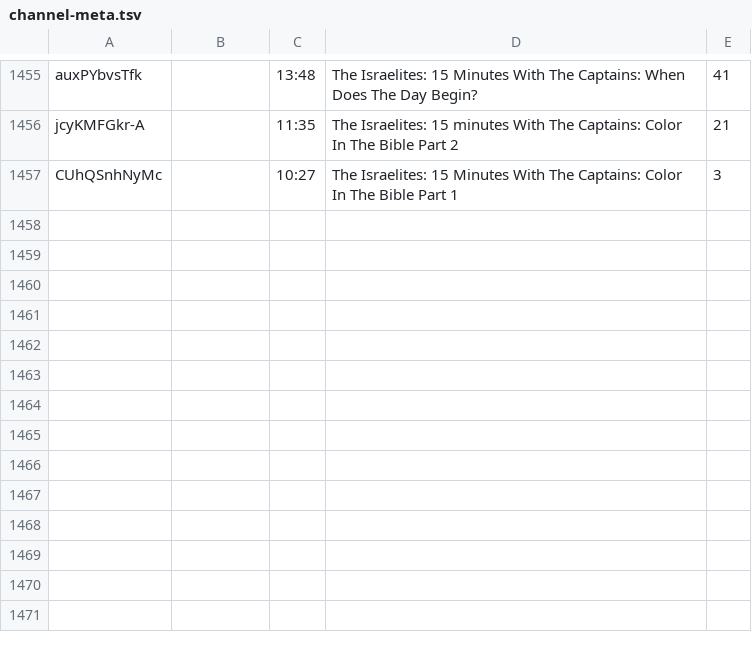
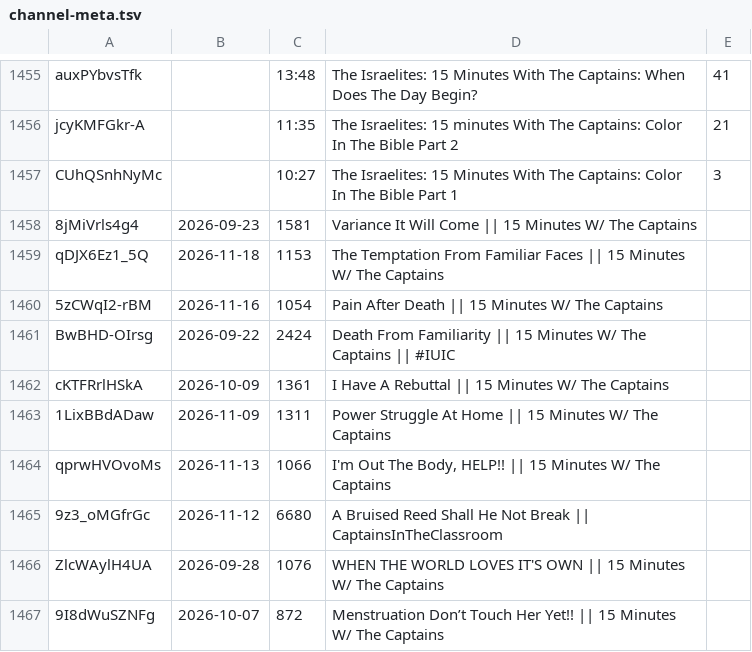
Before and after one commit to DevSecObie/cyberjudah, a TSV file: captains/channel-meta.tsv, drawn as a sheet; only a part is shown, gaps mark what is left out; the diff names each change by its address in the sheet, - before the commit and + after, or states it on an @@ line.

```diff
--- a/captains/channel-meta.tsv
+++ b/captains/channel-meta.tsv
+row 1458: 8jMiVrls4g4 | 2026-09-23 | 1581 | Variance It Will Come || 15 Minutes W/ The Captains
+row 1459: qDJX6Ez1_5Q | 2026-11-18 | 1153 | The Temptation From Familiar Faces || 15 Minutes W/ The Captains
+row 1460: 5zCWqI2-rBM | 2026-11-16 | 1054 | Pain After Death || 15 Minutes W/ The Captains
+row 1461: BwBHD-OIrsg | 2026-09-22 | 2424 | Death From Familiarity || 15 Minutes W/ The Captains || #IUIC
+row 1462: cKTFRrlHSkA | 2026-10-09 | 1361 | I Have A Rebuttal || 15 Minutes W/ The Captains
+row 1463: 1LixBBdADaw | 2026-11-09 | 1311 | Power Struggle At Home || 15 Minutes W/ The Captains
+row 1464: qprwHVOvoMs | 2026-11-13 | 1066 | I'm Out The Body, HELP!! || 15 Minutes W/ The Captains
+row 1465: 9z3_oMGfrGc | 2026-11-12 | 6680 | A Bruised Reed Shall He Not Break || CaptainsInTheClassroom
+row 1466: ZlcWAylH4UA | 2026-09-28 | 1076 | WHEN THE WORLD LOVES IT'S OWN || 15 Minutes W/ The Captains
+row 1467: 9I8dWuSZNFg | 2026-10-07 | 872 | Menstruation Don’t Touch Her Yet!! || 15 Minutes W/ The Captains
```
Also changed, not shown: 10 other files.
